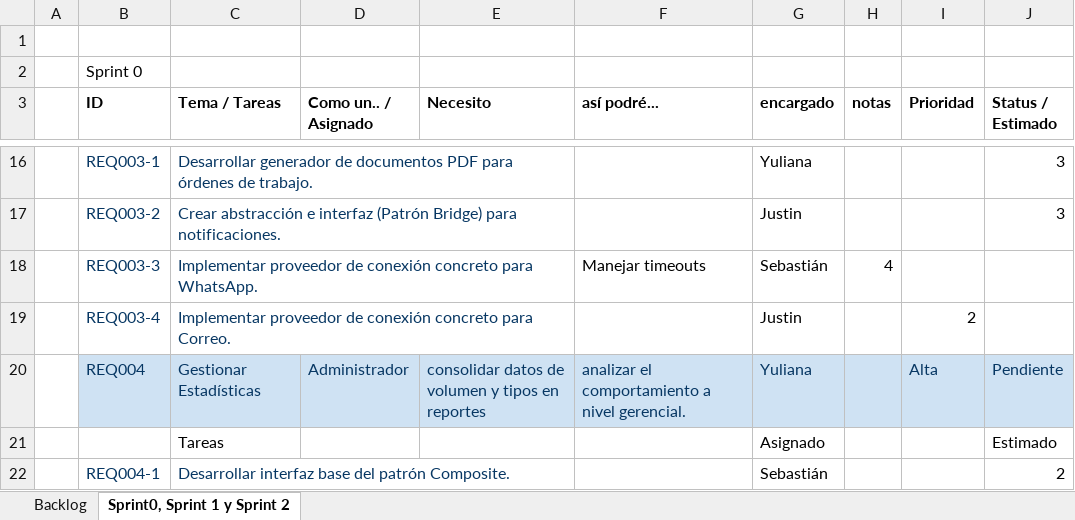
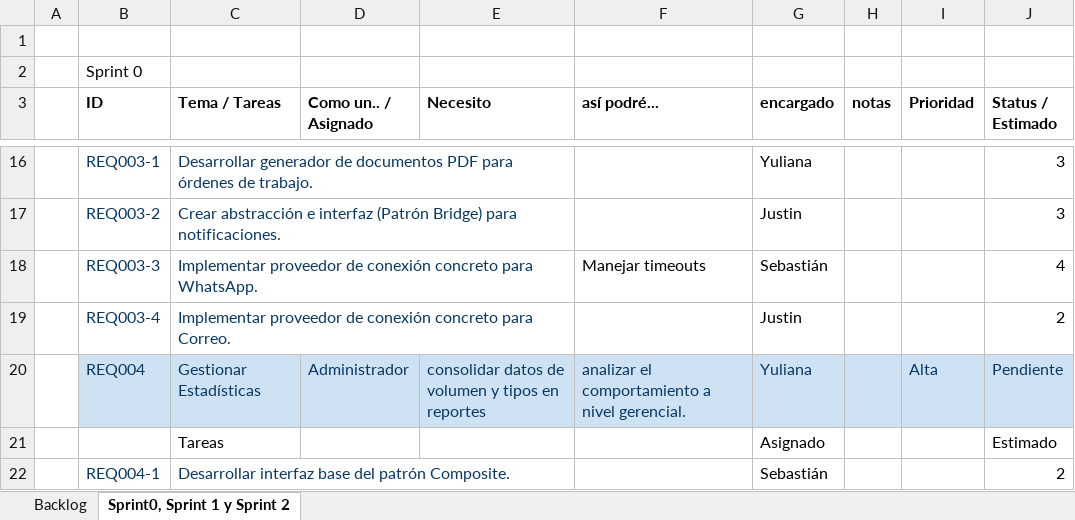
Before and after one commit to Yavalencia1/YulianaValencia_30724_G0_ADSW, an Excel workbook: 1. ELICITACION/1.5 Backlog/GN4_Backlog_PlantillaV1.xlsx, sheet Sprint0, Sprint 1 y Sprint 2, drawn as a sheet; only a part is shown, gaps mark what is left out; values as stored, in another font and other column widths than the file's, no borders; the diff names each change by its address in the sheet, - before the commit and + after, or states it on an @@ line.

```diff
--- a/1. ELICITACION/1.5 Backlog/GN4_Backlog_PlantillaV1.xlsx (sheet Sprint0, Sprint 1 y Sprint 2)
+++ b/1. ELICITACION/1.5 Backlog/GN4_Backlog_PlantillaV1.xlsx (sheet Sprint0, Sprint 1 y Sprint 2)
-H18 (notas): 4
+H18 (notas): (empty)
-J18 (Status / Estimado): (empty)
+J18 (Status / Estimado): 4
-I19 (Prioridad): 2
+I19 (Prioridad): (empty)
-J19 (Status / Estimado): (empty)
+J19 (Status / Estimado): 2
```
Also changed, not shown: 3 other files.
